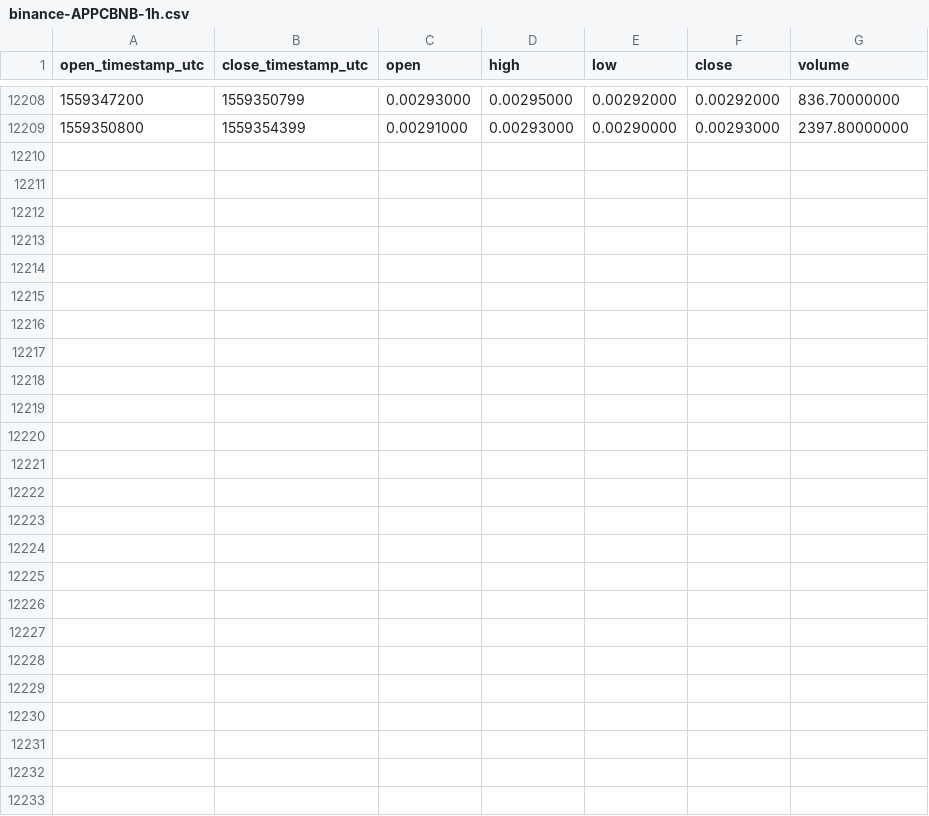
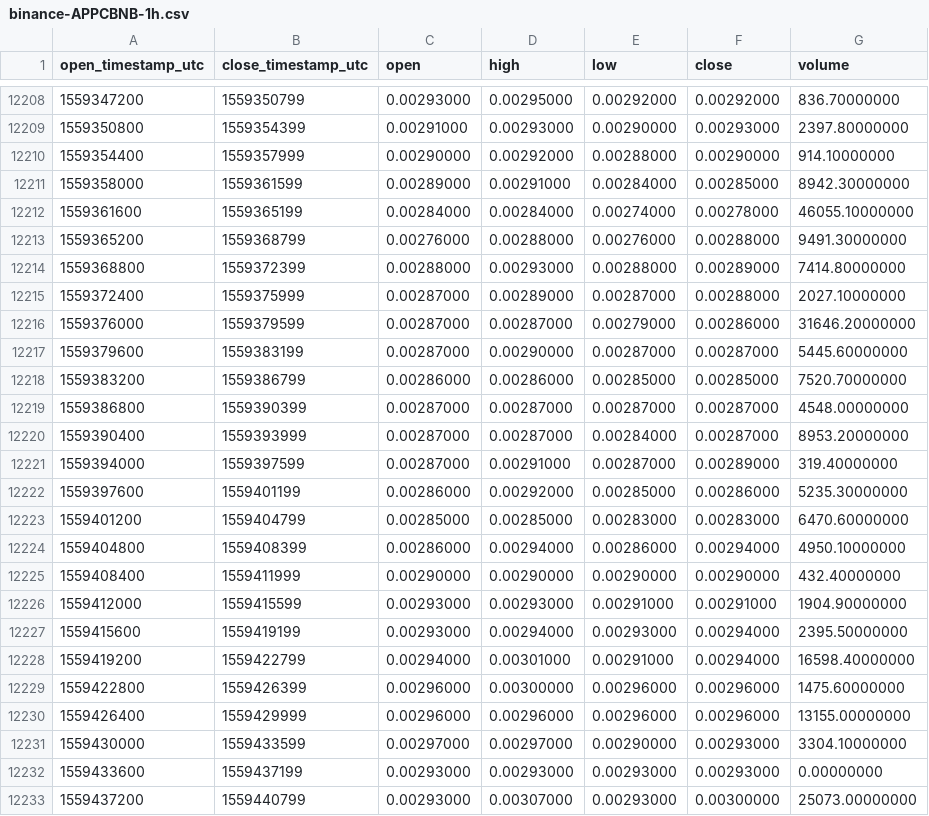
Before and after one commit to cryptobigbro/binance-APPCBNB, a CSV file: binance-APPCBNB-1h.csv, drawn as a sheet; only a part is shown, gaps mark what is left out; the diff names each change by its address in the sheet, - before the commit and + after, or states it on an @@ line.

Commit message:
Update OHLCV data.

```diff
--- a/binance-APPCBNB-1h.csv
+++ b/binance-APPCBNB-1h.csv
+row 12210: 1559354400 | 1559357999 | 0.00290000 | 0.00292000 | 0.00288000 | 0.00290000 | 914.10000000
+row 12211: 1559358000 | 1559361599 | 0.00289000 | 0.00291000 | 0.00284000 | 0.00285000 | 8942.30000000
+row 12212: 1559361600 | 1559365199 | 0.00284000 | 0.00284000 | 0.00274000 | 0.00278000 | 46055.10000000
+row 12213: 1559365200 | 1559368799 | 0.00276000 | 0.00288000 | 0.00276000 | 0.00288000 | 9491.30000000
+row 12214: 1559368800 | 1559372399 | 0.00288000 | 0.00293000 | 0.00288000 | 0.00289000 | 7414.80000000
+row 12215: 1559372400 | 1559375999 | 0.00287000 | 0.00289000 | 0.00287000 | 0.00288000 | 2027.10000000
+row 12216: 1559376000 | 1559379599 | 0.00287000 | 0.00287000 | 0.00279000 | 0.00286000 | 31646.20000000
+row 12217: 1559379600 | 1559383199 | 0.00287000 | 0.00290000 | 0.00287000 | 0.00287000 | 5445.60000000
+row 12218: 1559383200 | 1559386799 | 0.00286000 | 0.00286000 | 0.00285000 | 0.00285000 | 7520.70000000
+row 12219: 1559386800 | 1559390399 | 0.00287000 | 0.00287000 | 0.00287000 | 0.00287000 | 4548.00000000
+row 12220: 1559390400 | 1559393999 | 0.00287000 | 0.00287000 | 0.00284000 | 0.00287000 | 8953.20000000
+row 12221: 1559394000 | 1559397599 | 0.00287000 | 0.00291000 | 0.00287000 | 0.00289000 | 319.40000000
+row 12222: 1559397600 | 1559401199 | 0.00286000 | 0.00292000 | 0.00285000 | 0.00286000 | 5235.30000000
+row 12223: 1559401200 | 1559404799 | 0.00285000 | 0.00285000 | 0.00283000 | 0.00283000 | 6470.60000000
+row 12224: 1559404800 | 1559408399 | 0.00286000 | 0.00294000 | 0.00286000 | 0.00294000 | 4950.10000000
+row 12225: 1559408400 | 1559411999 | 0.00290000 | 0.00290000 | 0.00290000 | 0.00290000 | 432.40000000
+row 12226: 1559412000 | 1559415599 | 0.00293000 | 0.00293000 | 0.00291000 | 0.00291000 | 1904.90000000
+row 12227: 1559415600 | 1559419199 | 0.00293000 | 0.00294000 | 0.00293000 | 0.00294000 | 2395.50000000
+row 12228: 1559419200 | 1559422799 | 0.00294000 | 0.00301000 | 0.00291000 | 0.00294000 | 16598.40000000
+row 12229: 1559422800 | 1559426399 | 0.00296000 | 0.00300000 | 0.00296000 | 0.00296000 | 1475.60000000
+row 12230: 1559426400 | 1559429999 | 0.00296000 | 0.00296000 | 0.00296000 | 0.00296000 | 13155.00000000
+row 12231: 1559430000 | 1559433599 | 0.00297000 | 0.00297000 | 0.00290000 | 0.00293000 | 3304.10000000
+row 12232: 1559433600 | 1559437199 | 0.00293000 | 0.00293000 | 0.00293000 | 0.00293000 | 0.00000000
+row 12233: 1559437200 | 1559440799 | 0.00293000 | 0.00307000 | 0.00293000 | 0.00300000 | 25073.00000000
```
Also changed, not shown: binance-APPCBNB-1d.csv.
